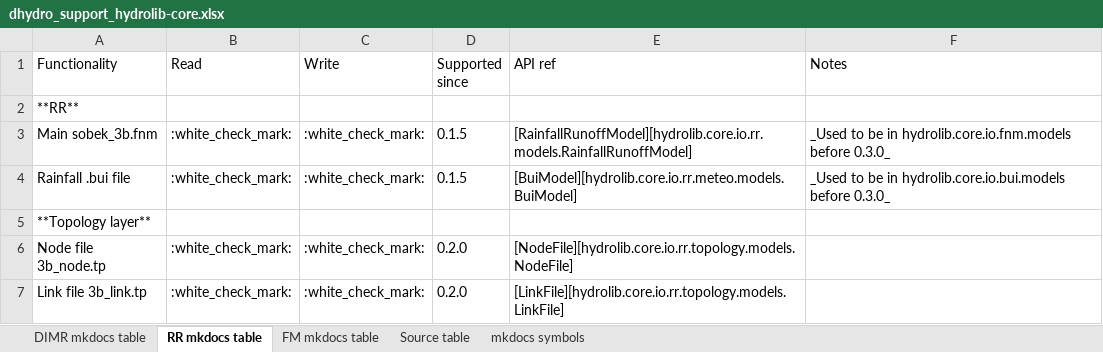
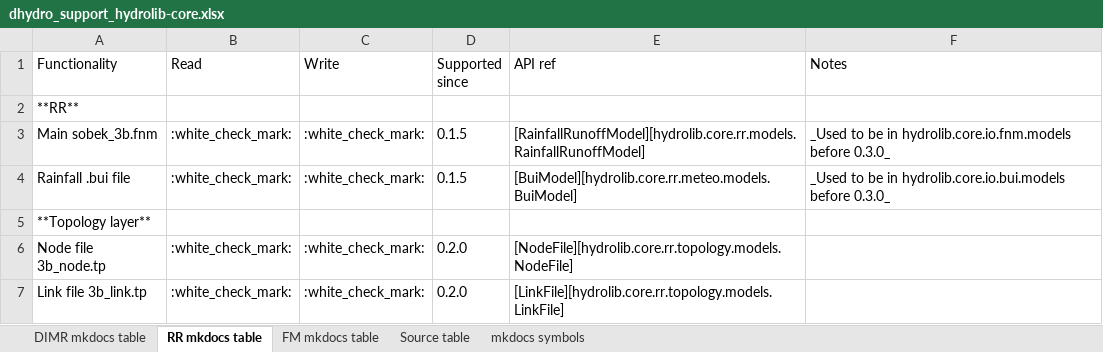
Before and after one commit to Deltares/HYDROLIB-core, an Excel workbook: docs/topics/dhydro_support_hydrolib-core.xlsx, sheet RR mkdocs table, drawn as a sheet; values as stored, in another font and other column widths than the file's, no borders; the diff names each change by its address in the sheet, - before the commit and + after, or states it on an @@ line.

```diff
--- a/docs/topics/dhydro_support_hydrolib-core.xlsx (sheet RR mkdocs table)
+++ b/docs/topics/dhydro_support_hydrolib-core.xlsx (sheet RR mkdocs table)
-E3 (API ref): [RainfallRunoffModel][hydrolib.core.io.rr.models.RainfallRunoffModel]
+E3 (API ref): [RainfallRunoffModel][hydrolib.core.rr.models.RainfallRunoffModel]
-E4 (API ref): [BuiModel][hydrolib.core.io.rr.meteo.models.BuiModel]
+E4 (API ref): [BuiModel][hydrolib.core.rr.meteo.models.BuiModel]
-E6 (API ref): [NodeFile][hydrolib.core.io.rr.topology.models.NodeFile]
+E6 (API ref): [NodeFile][hydrolib.core.rr.topology.models.NodeFile]
-E7 (API ref): [LinkFile][hydrolib.core.io.rr.topology.models.LinkFile]
+E7 (API ref): [LinkFile][hydrolib.core.rr.topology.models.LinkFile]
```
Also changed, not shown: sheet Source table, sheet FM mkdocs table.
